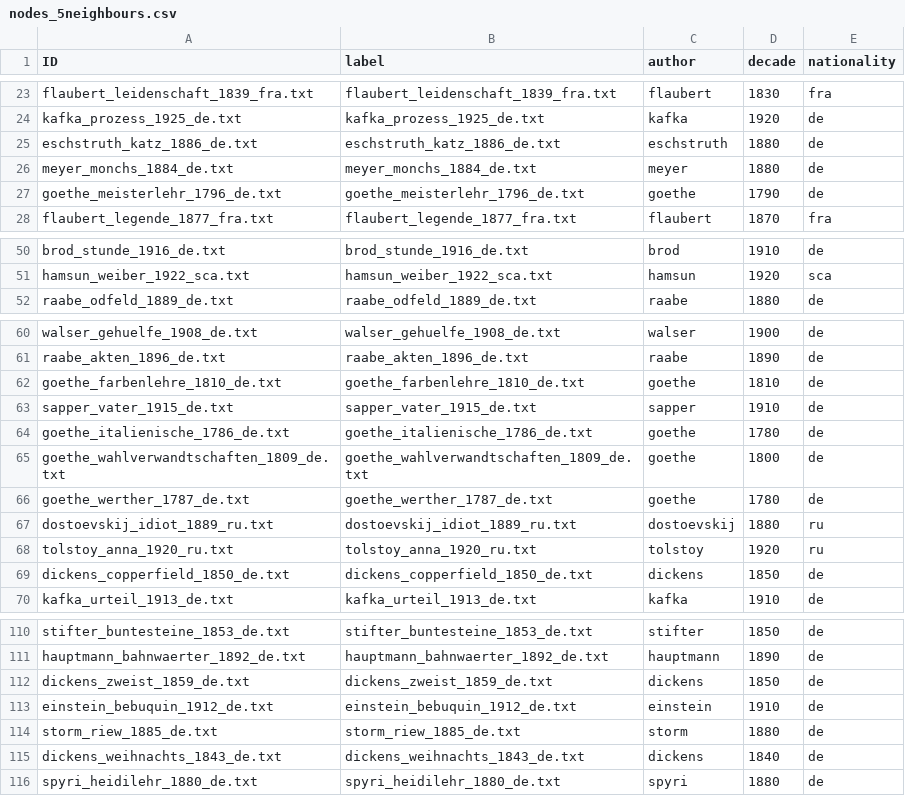
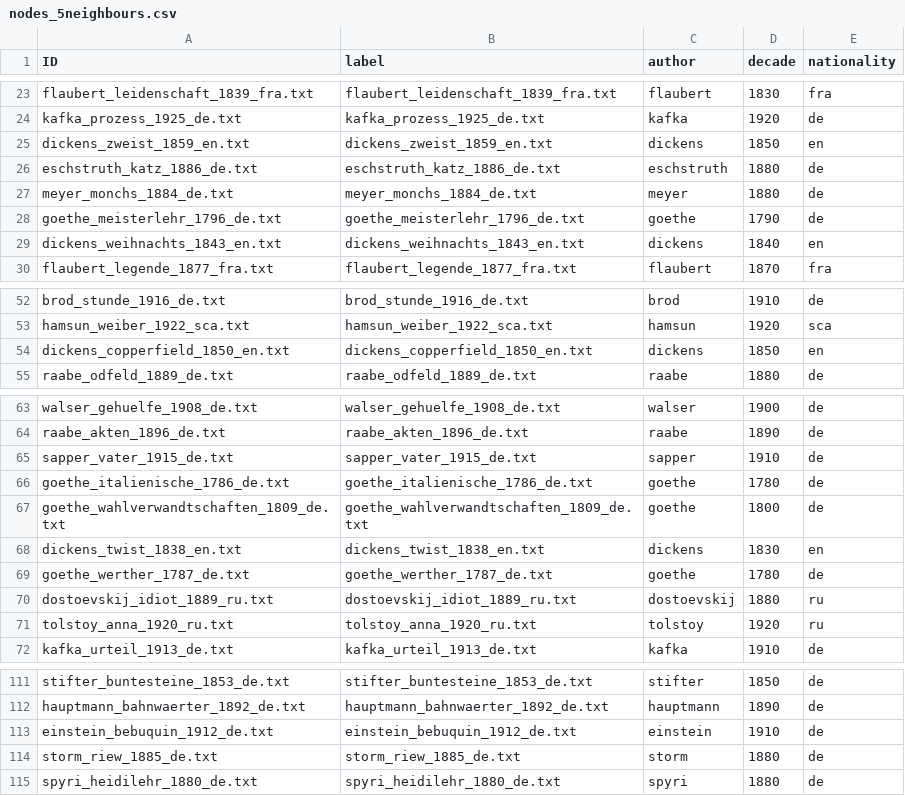
Before and after one commit to SimoneRebora/Kafka_network, a CSV file: tables/nodes_5neighbours.csv, drawn as a sheet; only a part is shown, gaps mark what is left out; removed rows and columns are numbered as before the commit, all else as after; the diff covers the shown part only; the diff names each change by its address in the sheet, - before the commit and + after, or states it on an @@ line.

```diff
--- a/tables/nodes_5neighbours.csv
+++ b/tables/nodes_5neighbours.csv
+row 25: dickens_zweist_1859_en.txt | dickens_zweist_1859_en.txt | dickens | 1850 | en
+row 29: dickens_weihnachts_1843_en.txt | dickens_weihnachts_1843_en.txt | dickens | 1840 | en
+row 54: dickens_copperfield_1850_en.txt | dickens_copperfield_1850_en.txt | dickens | 1850 | en
-row 62: goethe_farbenlehre_1810_de.txt | goethe_farbenlehre_1810_de.txt | goethe | 1810 | de
+row 68: dickens_twist_1838_en.txt | dickens_twist_1838_en.txt | dickens | 1830 | en
-row 69: dickens_copperfield_1850_de.txt | dickens_copperfield_1850_de.txt | dickens | 1850 | de
-row 112: dickens_zweist_1859_de.txt | dickens_zweist_1859_de.txt | dickens | 1850 | de
-row 115: dickens_weihnachts_1843_de.txt | dickens_weihnachts_1843_de.txt | dickens | 1840 | de
```
Also changed, not shown: 1 removed row elsewhere in this file, tables/edges_5neighbours.csv, 2 other files.
